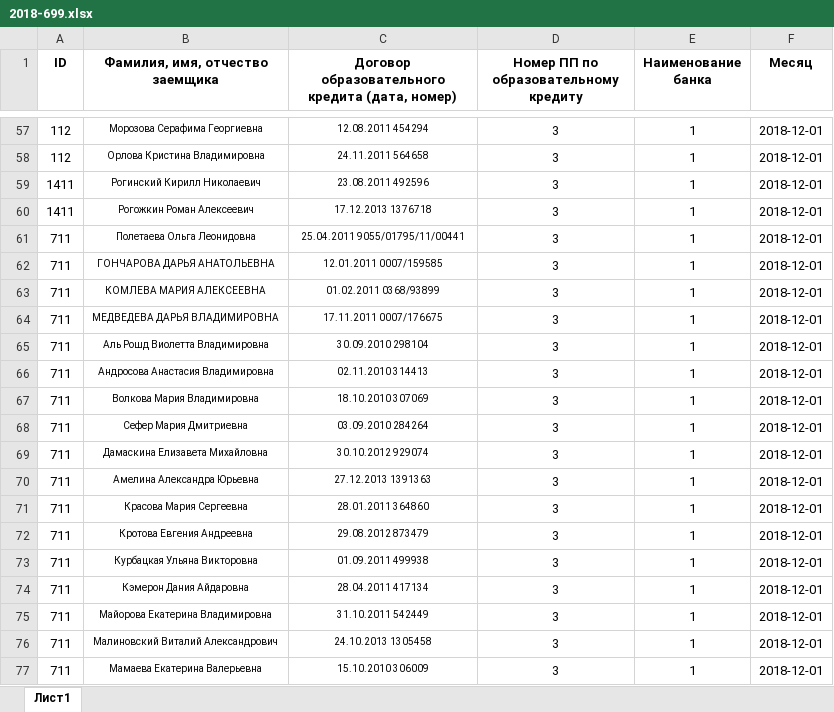
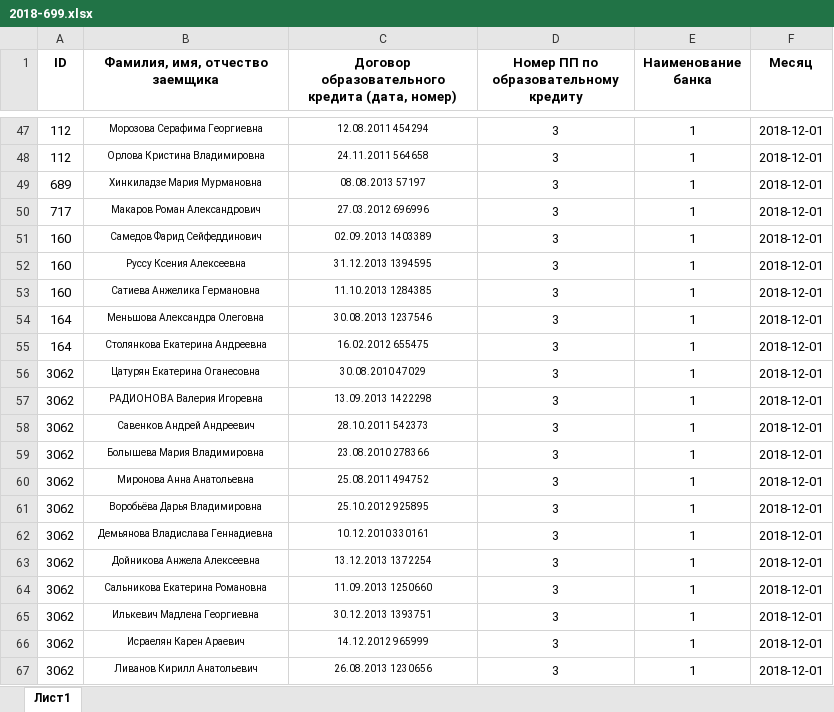
Before and after one commit to CrazyTeea/obrcredit, an Excel workbook: web/toParse/2018-699.xlsx, sheet Лист1, drawn as a sheet; only a part is shown, gaps mark what is left out; the shorter side is filled out with more unchanged rows; values as stored, in another font and other column widths than the file's, no borders; the diff covers the shown part only; the diff names each change by its address in the sheet, - before the commit and + after, or states it on an @@ line.

```diff
--- a/web/toParse/2018-699.xlsx (sheet Лист1)
+++ b/web/toParse/2018-699.xlsx (sheet Лист1)
-row 59: 1411 | Рогинский Кирилл Николаевич | 23.08.2011 492596 | 3 | 1 | 2018-12-01
-row 60: 1411 | Рогожкин Роман Алексеевич | 17.12.2013 1376718 | 3 | 1 | 2018-12-01
-row 61: 711 | Полетаева Ольга Леонидовна | 25.04.2011 9055/01795/11/00441 | 3 | 1 | 2018-12-01
-row 62: 711 | ГОНЧАРОВА ДАРЬЯ АНАТОЛЬЕВНА | 12.01.2011 0007/159585 | 3 | 1 | 2018-12-01
-row 63: 711 | КОМЛЕВА МАРИЯ АЛЕКСЕЕВНА | 01.02.2011 0368/93899 | 3 | 1 | 2018-12-01
-row 64: 711 | МЕДВЕДЕВА ДАРЬЯ ВЛАДИМИРОВНА | 17.11.2011 0007/176675 | 3 | 1 | 2018-12-01
-row 65: 711 | Аль Рошд Виолетта Владимировна | 30.09.2010 298104 | 3 | 1 | 2018-12-01
-row 66: 711 | Андросова Анастасия Владимировна | 02.11.2010 314413 | 3 | 1 | 2018-12-01
-row 67: 711 | Волкова Мария Владимировна | 18.10.2010 307069 | 3 | 1 | 2018-12-01
-row 68: 711 | Сефер Мария Дмитриевна | 03.09.2010 284264 | 3 | 1 | 2018-12-01
-row 69: 711 | Дамаскина Елизавета Михайловна | 30.10.2012 929074 | 3 | 1 | 2018-12-01
-row 70: 711 | Амелина Александра Юрьевна | 27.12.2013 1391363 | 3 | 1 | 2018-12-01
-row 71: 711 | Красова Мария Сергеевна | 28.01.2011 364860 | 3 | 1 | 2018-12-01
-row 72: 711 | Кротова Евгения Андреевна | 29.08.2012 873479 | 3 | 1 | 2018-12-01
-row 73: 711 | Курбацкая Ульяна Викторовна | 01.09.2011 499938 | 3 | 1 | 2018-12-01
-row 74: 711 | Кэмерон Дания Айдаровна | 28.04.2011 417134 | 3 | 1 | 2018-12-01
-row 75: 711 | Майорова Екатерина Владимировна | 31.10.2011 542449 | 3 | 1 | 2018-12-01
-row 76: 711 | Малиновский Виталий Александрович | 24.10.2013 1305458 | 3 | 1 | 2018-12-01
-row 77: 711 | Мамаева Екатерина Валерьевна | 15.10.2010 306009 | 3 | 1 | 2018-12-01
```
Also changed, not shown: 56 removed rows and 1 edited cell elsewhere in this sheet, 1 other file.
